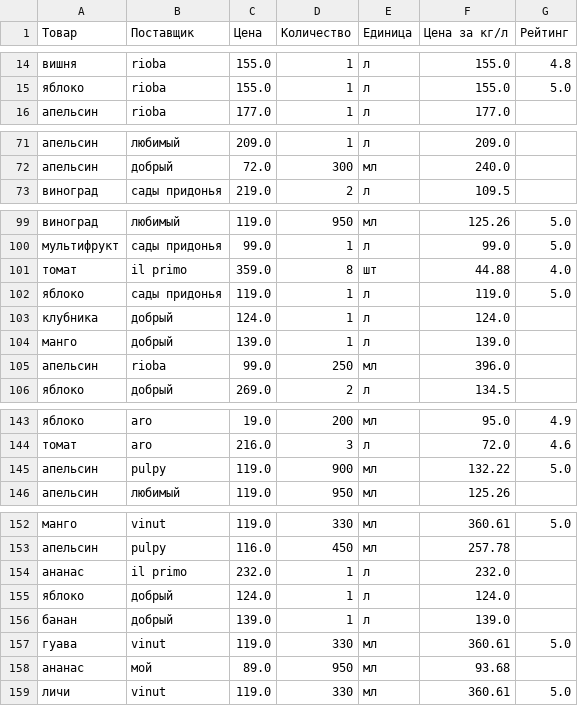
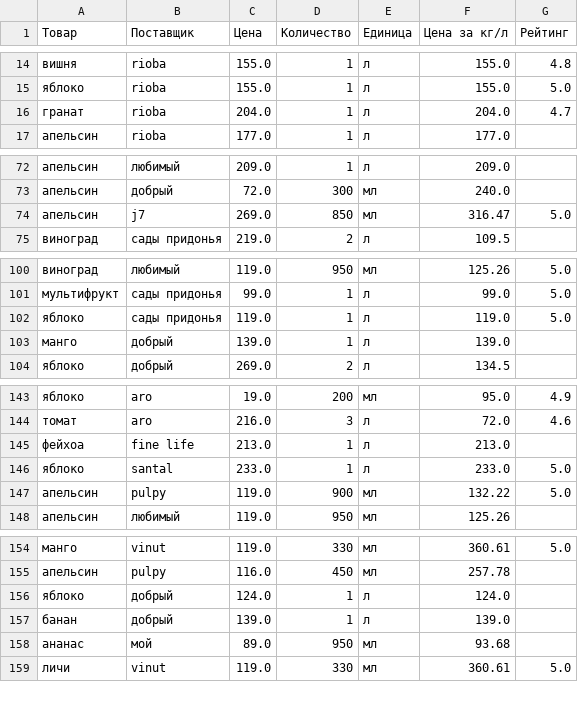
Before and after one commit to Unchell57/CoffeePlusPlus, a CSV file: input/drinks.csv, drawn as a sheet; only a part is shown, gaps mark what is left out; the diff covers the shown part only.

```diff
--- a/input/drinks.csv
+++ b/input/drinks.csv
@@ -15,2 +15,3 @@
 яблоко,rioba,155.0,1,л,155.0,5.0
+гранат,rioba,204.0,1,л,204.0,4.7
 апельсин,rioba,177.0,1,л,177.0,
@@ -72,2 +73,3 @@
 апельсин,добрый,72.0,300,мл,240.0,
+апельсин,j7,269.0,850,мл,316.47,5.0
 виноград,сады придонья,219.0,2,л,109.5,
@@ -100,7 +101,4 @@
 мультифрукт,сады придонья,99.0,1,л,99.0,5.0
-томат,il primo,359.0,8,шт,44.88,4.0
 яблоко,сады придонья,119.0,1,л,119.0,5.0
-клубника,добрый,124.0,1,л,124.0,
 манго,добрый,139.0,1,л,139.0,
-апельсин,rioba,99.0,250,мл,396.0,
 яблоко,добрый,269.0,2,л,134.5,
@@ -144,2 +144,4 @@
 томат,aro,216.0,3,л,72.0,4.6
+фейхоа,fine life,213.0,1,л,213.0,
+яблоко,santal,233.0,1,л,233.0,5.0
 апельсин,pulpy,119.0,900,мл,132.22,5.0
@@ -153,6 +155,4 @@
 апельсин,pulpy,116.0,450,мл,257.78,
-ананас,il primo,232.0,1,л,232.0,
 яблоко,добрый,124.0,1,л,124.0,
 банан,добрый,139.0,1,л,139.0,
-гуава,vinut,119.0,330,мл,360.61,5.0
 ананас,мой,89.0,950,мл,93.68,
```
Also changed, not shown: 1 added row, 5 removed rows, 8 moved rows and 1 edited cell elsewhere in this file, input/coffee.csv, input/milk.csv, 24 other files.
